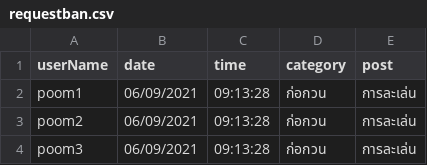
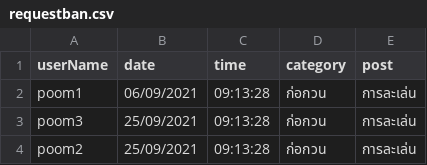
Before and after one commit to Ratchaphon1412/Student-Complaints, a CSV file: database/requestban.csv, drawn as a sheet.

```diff
--- a/database/requestban.csv
+++ b/database/requestban.csv
@@ -2,3 +2,3 @@ userName,date,time,category,post
 poom1,06/09/2021,09:13:28,ก่อกวน,การละเล่น
-poom2,06/09/2021,09:13:28,ก่อกวน,การละเล่น
-poom3,06/09/2021,09:13:28,ก่อกวน,การละเล่น
+poom3,25/09/2021,09:13:28,ก่อกวน,การละเล่น
+poom2,25/09/2021,09:13:28,ก่อกวน,การละเล่น
```
Also changed, not shown: database/account.csv, 16 other files.
